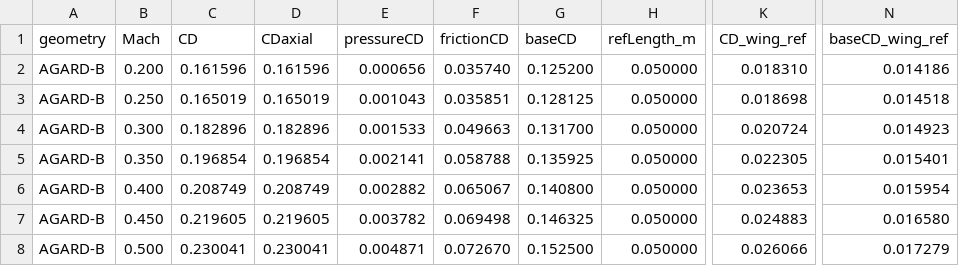
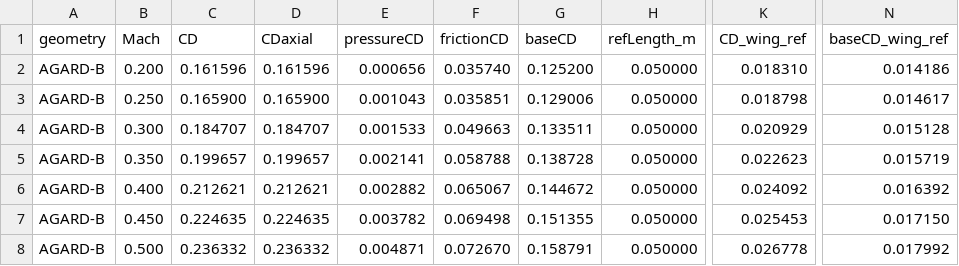
Before and after one commit to AidanSYu/openrocketsupersonic, a CSV file: paper/data/csv/agard_b_openrocket_cd_mach.csv, drawn as a sheet; only a part is shown, gaps mark what is left out; the diff covers the shown part only; the diff names each change by its address in the sheet, - before the commit and + after, or states it on an @@ line.

```diff
--- a/paper/data/csv/agard_b_openrocket_cd_mach.csv
+++ b/paper/data/csv/agard_b_openrocket_cd_mach.csv
-C3 (CD): 0.165019
+C3 (CD): 0.165900
-D3 (CDaxial): 0.165019
+D3 (CDaxial): 0.165900
-G3 (baseCD): 0.128125
+G3 (baseCD): 0.129006
-K3 (CD_wing_ref): 0.018698
+K3 (CD_wing_ref): 0.018798
-N3 (baseCD_wing_ref): 0.014518
+N3 (baseCD_wing_ref): 0.014617
-C4 (CD): 0.182896
+C4 (CD): 0.184707
-D4 (CDaxial): 0.182896
+D4 (CDaxial): 0.184707
-G4 (baseCD): 0.131700
+G4 (baseCD): 0.133511
-K4 (CD_wing_ref): 0.020724
+K4 (CD_wing_ref): 0.020929
-N4 (baseCD_wing_ref): 0.014923
+N4 (baseCD_wing_ref): 0.015128
-C5 (CD): 0.196854
+C5 (CD): 0.199657
-D5 (CDaxial): 0.196854
+D5 (CDaxial): 0.199657
-G5 (baseCD): 0.135925
+G5 (baseCD): 0.138728
-K5 (CD_wing_ref): 0.022305
+K5 (CD_wing_ref): 0.022623
-N5 (baseCD_wing_ref): 0.015401
+N5 (baseCD_wing_ref): 0.015719
-C6 (CD): 0.208749
+C6 (CD): 0.212621
-D6 (CDaxial): 0.208749
+D6 (CDaxial): 0.212621
-G6 (baseCD): 0.140800
+G6 (baseCD): 0.144672
-K6 (CD_wing_ref): 0.023653
+K6 (CD_wing_ref): 0.024092
-N6 (baseCD_wing_ref): 0.015954
+N6 (baseCD_wing_ref): 0.016392
-C7 (CD): 0.219605
+C7 (CD): 0.224635
-D7 (CDaxial): 0.219605
+D7 (CDaxial): 0.224635
-G7 (baseCD): 0.146325
+G7 (baseCD): 0.151355
-K7 (CD_wing_ref): 0.024883
+K7 (CD_wing_ref): 0.025453
-N7 (baseCD_wing_ref): 0.016580
+N7 (baseCD_wing_ref): 0.017150
-C8 (CD): 0.230041
+C8 (CD): 0.236332
-D8 (CDaxial): 0.230041
+D8 (CDaxial): 0.236332
-G8 (baseCD): 0.152500
+G8 (baseCD): 0.158791
-K8 (CD_wing_ref): 0.026066
+K8 (CD_wing_ref): 0.026778
-N8 (baseCD_wing_ref): 0.017279
+N8 (baseCD_wing_ref): 0.017992
```
Also changed, not shown: 100 edited cells elsewhere in this file, paper/data/csv/agard_b_openrocket_component_cd.csv, paper/data/csv/agard_b_transition_sensitivity.csv, 50 other files.
